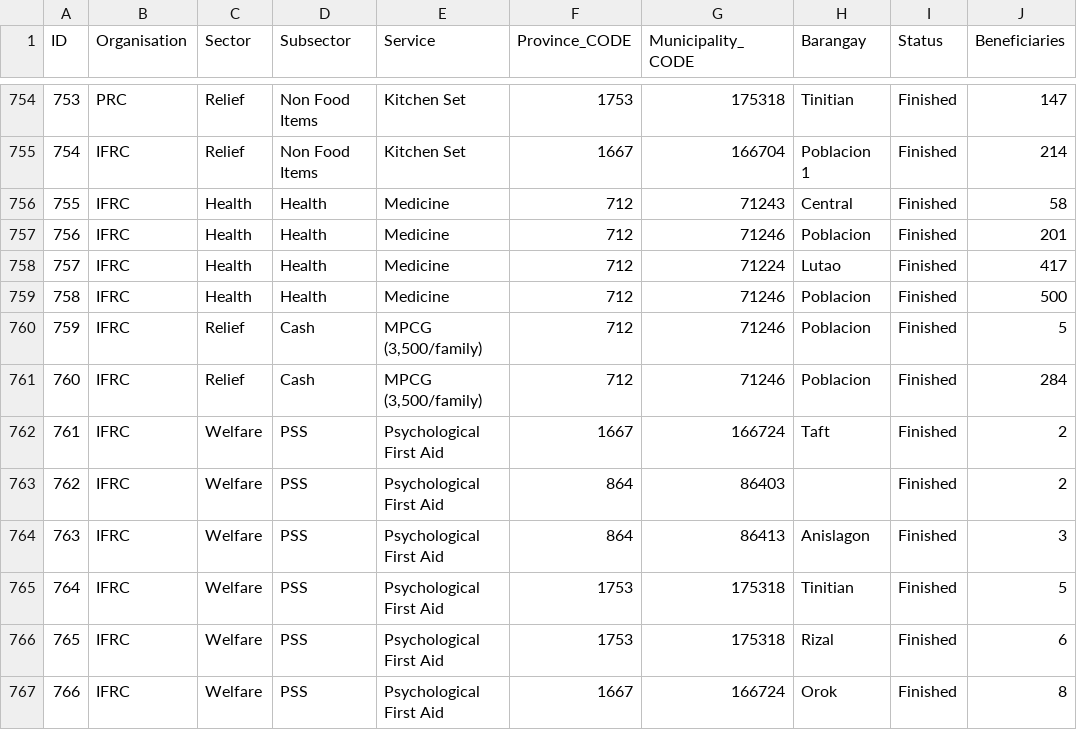
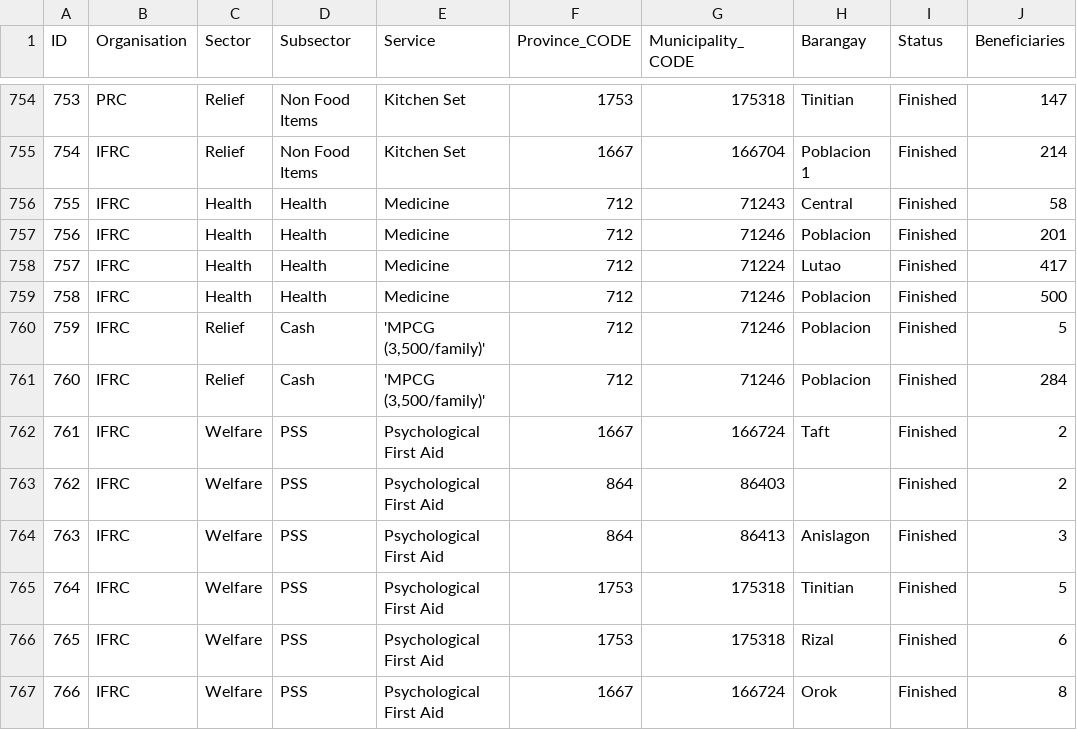
Before and after one commit to PhilippineRedCross/Typhoon-Odette-Rai-2022, a CSV file: data/3W_Data.csv, drawn as a sheet; only a part is shown, gaps mark what is left out; the diff names each change by its address in the sheet, - before the commit and + after, or states it on an @@ line.

Commit message:
Fix: quotes around comma in value/name

```diff
--- a/data/3W_Data.csv
+++ b/data/3W_Data.csv
-E760:E761 (Service): MPCG (3,500/family)
+E760:E761 (Service): 'MPCG (3,500/family)'
```
